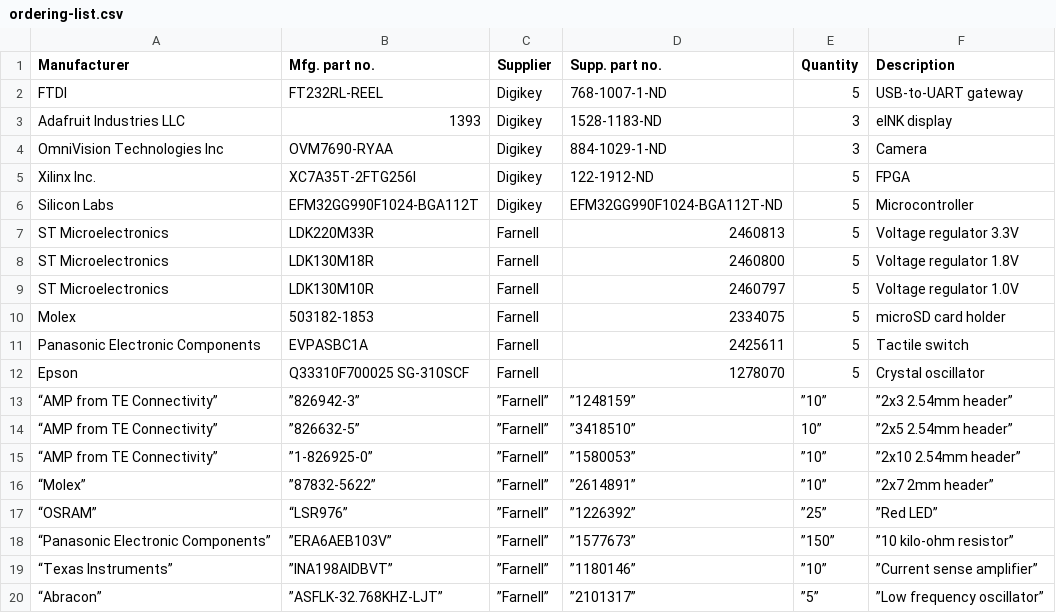
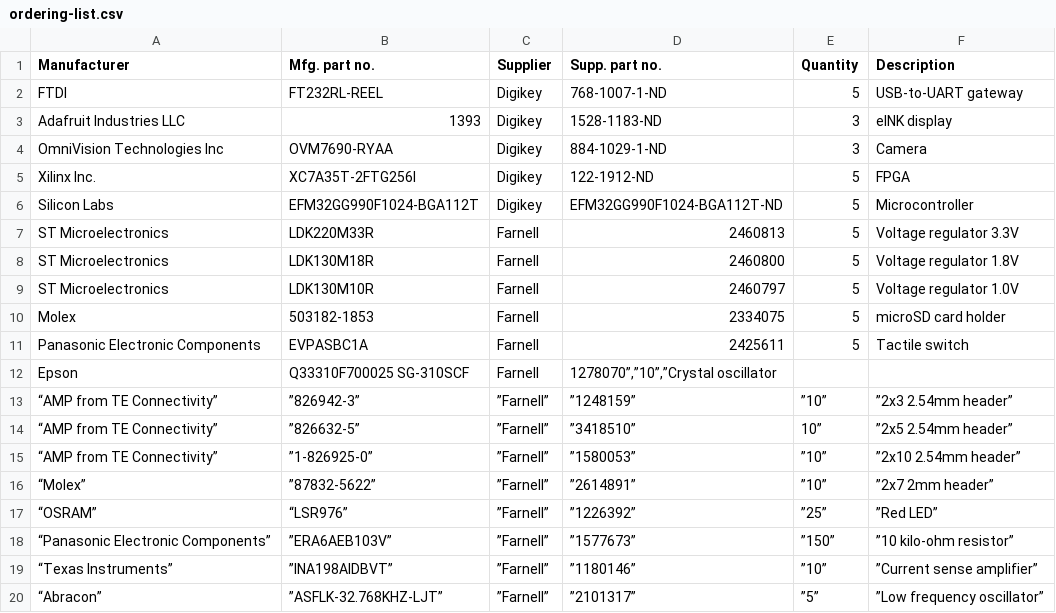
Before and after one commit to ludvigsj/dmpro16, a CSV file: documents/deliveries/pcb/dmpro16-pcb-v1/ordering-list.csv, drawn as a sheet.

Commit message:
Changed quantity of high frequency oscillator

```diff
--- a/documents/deliveries/pcb/dmpro16-pcb-v1/ordering-list.csv
+++ b/documents/deliveries/pcb/dmpro16-pcb-v1/ordering-list.csv
@@ -11,3 +11,3 @@
 "Panasonic Electronic Components","EVPASBC1A","Farnell","2425611","5","Tactile switch"
-"Epson","Q33310F700025 SG-310SCF","Farnell","1278070","5","Crystal oscillator"
+"Epson","Q33310F700025 SG-310SCF","Farnell","1278070”,”10”,”Crystal oscillator"
 “AMP from TE Connectivity”,”826942-3”,”Farnell”,”1248159”,”10”,”2x3 2.54mm header”
```
